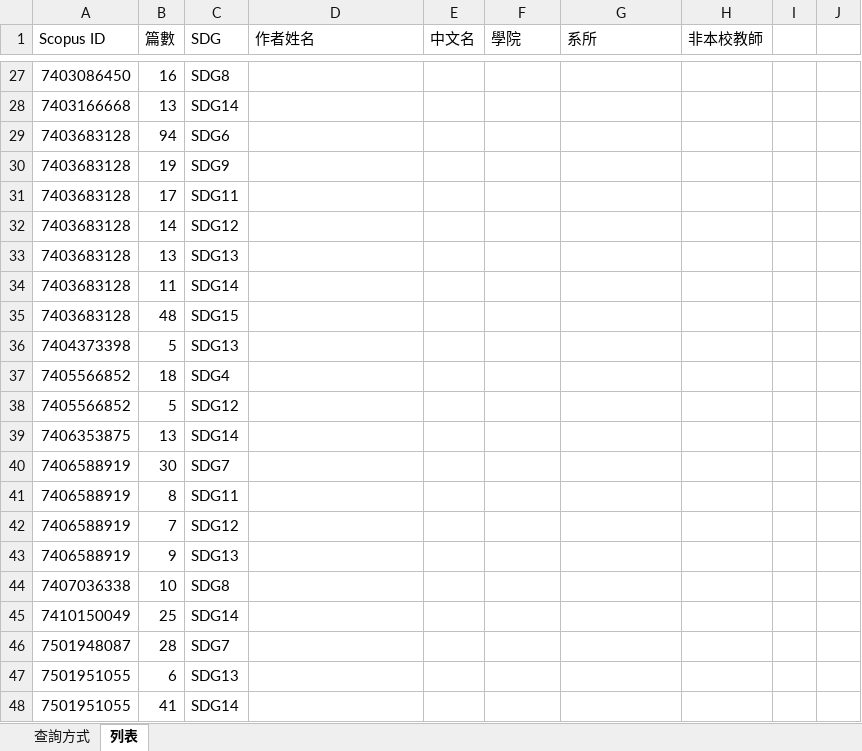
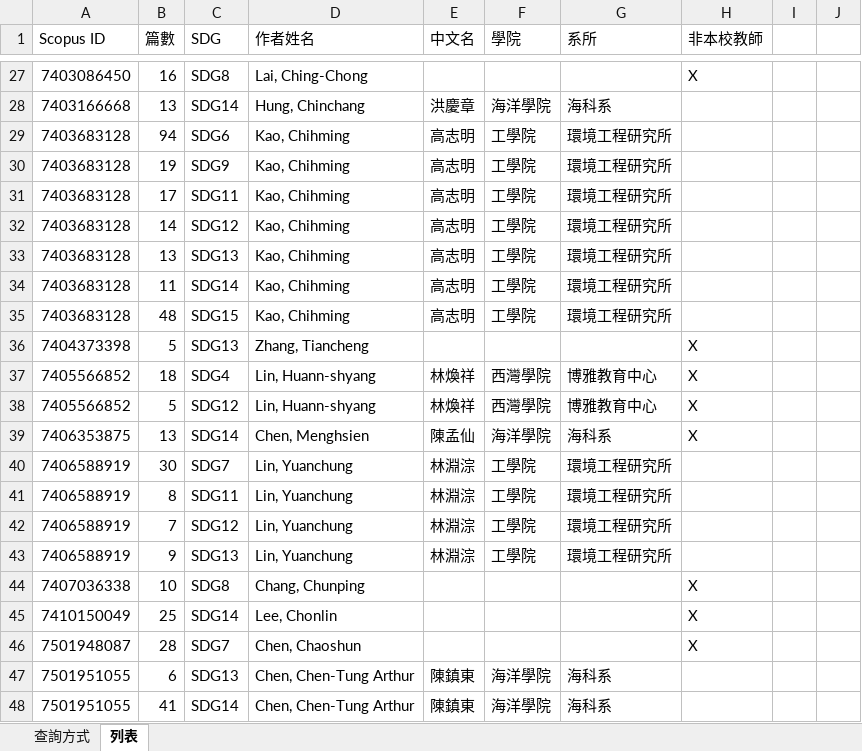
Before and after one commit to ryanxuan930/nsysu_crawler, an Excel workbook: data/dataset.xlsx, sheet 列表, drawn as a sheet; only a part is shown, gaps mark what is left out; values as stored, in another font and other column widths than the file's, no cell formats; conditional formats not drawn; the diff covers the shown part only; the diff names each change by its address in the sheet, - before the commit and + after, or states it on an @@ line.

```diff
--- a/data/dataset.xlsx (sheet 列表)
+++ b/data/dataset.xlsx (sheet 列表)
-D27 (作者姓名): (empty)
+D27 (作者姓名): Lai, Ching-Chong
-H27 (非本校教師): (empty)
+H27 (非本校教師): X
-D28 (作者姓名): (empty)
+D28 (作者姓名): Hung, Chinchang
-E28 (中文名): (empty)
+E28 (中文名): 洪慶章
-F28 (學院): (empty)
+F28 (學院): 海洋學院
-G28 (系所): (empty)
+G28 (系所): 海科系
-D29:D35 (作者姓名): (empty)
+D29:D35 (作者姓名): Kao, Chihming
-E29:E35 (中文名): (empty)
+E29:E35 (中文名): 高志明
-F29:F35 (學院): (empty)
+F29:F35 (學院): 工學院
-G29:G35 (系所): (empty)
+G29:G35 (系所): 環境工程研究所
-D36 (作者姓名): (empty)
+D36 (作者姓名): Zhang, Tiancheng
-H36:H39 (非本校教師): (empty)
+H36:H39 (非本校教師): X
-D37:D38 (作者姓名): (empty)
+D37:D38 (作者姓名): Lin, Huann-shyang
-E37:E38 (中文名): (empty)
+E37:E38 (中文名): 林煥祥
-F37:F38 (學院): (empty)
+F37:F38 (學院): 西灣學院
-G37:G38 (系所): (empty)
+G37:G38 (系所): 博雅教育中心
-D39 (作者姓名): (empty)
+D39 (作者姓名): Chen, Menghsien
-E39 (中文名): (empty)
+E39 (中文名): 陳孟仙
-F39 (學院): (empty)
+F39 (學院): 海洋學院
-G39 (系所): (empty)
+G39 (系所): 海科系
-D40:D43 (作者姓名): (empty)
+D40:D43 (作者姓名): Lin, Yuanchung
-E40:E43 (中文名): (empty)
+E40:E43 (中文名): 林淵淙
-F40:F43 (學院): (empty)
+F40:F43 (學院): 工學院
-G40:G43 (系所): (empty)
+G40:G43 (系所): 環境工程研究所
-D44 (作者姓名): (empty)
+D44 (作者姓名): Chang, Chunping
-H44:H46 (非本校教師): (empty)
+H44:H46 (非本校教師): X
-D45 (作者姓名): (empty)
+D45 (作者姓名): Lee, Chonlin
-D46 (作者姓名): (empty)
+D46 (作者姓名): Chen, Chaoshun
-D47:D48 (作者姓名): (empty)
+D47:D48 (作者姓名): Chen, Chen-Tung Arthur
-E47:E48 (中文名): (empty)
+E47:E48 (中文名): 陳鎮東
-F47:F48 (學院): (empty)
+F47:F48 (學院): 海洋學院
-G47:G48 (系所): (empty)
+G47:G48 (系所): 海科系
```
Also changed, not shown: 302 edited cells elsewhere in this sheet, cell formats, charts or pictures.
